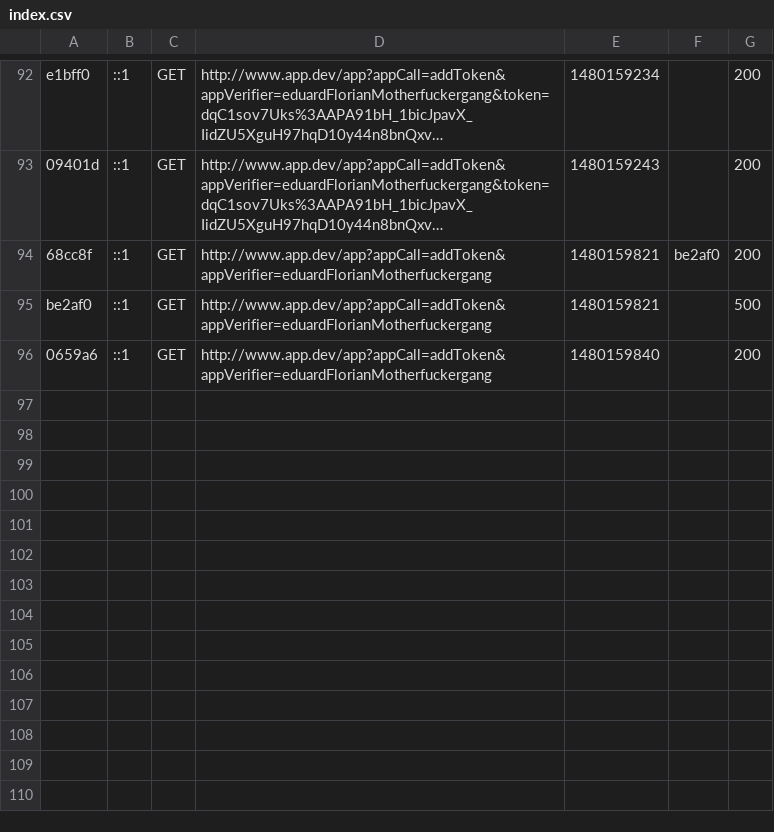
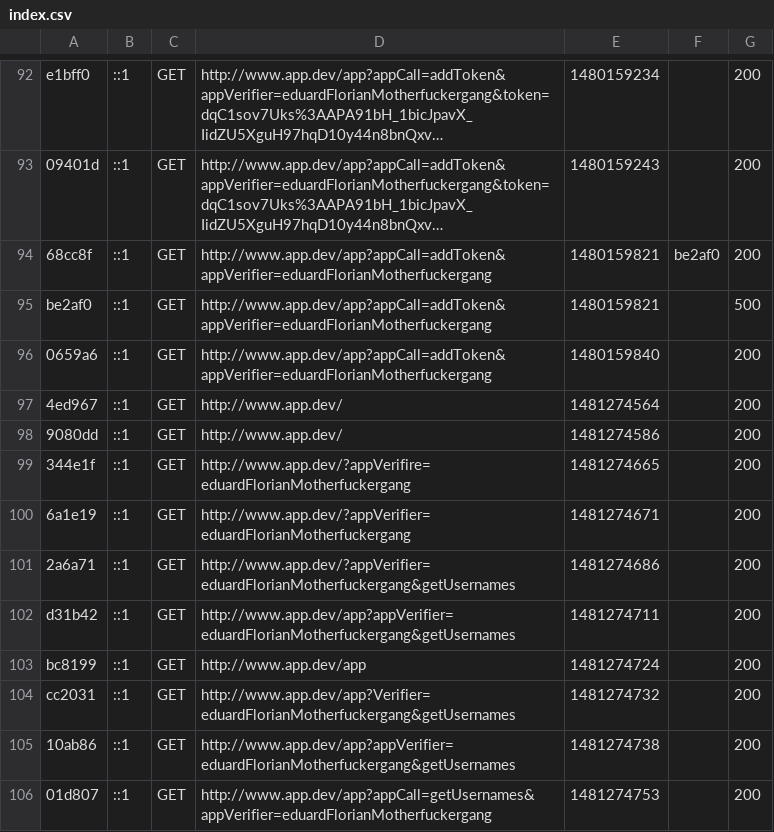
Before and after one commit to xflomo/app-php, a CSV file: var/cache/dev/profiler/index.csv, drawn as a sheet; only a part is shown, gaps mark what is left out; long unchanged cells end in …; the diff names each change by its address in the sheet, - before the commit and + after, or states it on an @@ line.

```diff
--- a/var/cache/dev/profiler/index.csv
+++ b/var/cache/dev/profiler/index.csv
+row 97: 4ed967 | ::1 | GET | http://www.app.dev/ | 1481274564 |  | 200
+row 98: 9080dd | ::1 | GET | http://www.app.dev/ | 1481274586 |  | 200
+row 99: 344e1f | ::1 | GET | http://www.app.dev/?appVerifire=eduardFlorianMotherfuckergang | 1481274665 |  | 200
+row 100: 6a1e19 | ::1 | GET | http://www.app.dev/?appVerifier=eduardFlorianMotherfuckergang | 1481274671 |  | 200
+row 101: 2a6a71 | ::1 | GET | http://www.app.dev/?appVerifier=eduardFlorianMotherfuckergang&getUsernames | 1481274686 |  | 200
+row 102: d31b42 | ::1 | GET | http://www.app.dev/app?appVerifier=eduardFlorianMotherfuckergang&getUsernames | 1481274711 |  | 200
+row 103: bc8199 | ::1 | GET | http://www.app.dev/app | 1481274724 |  | 200
+row 104: cc2031 | ::1 | GET | http://www.app.dev/app?Verifier=eduardFlorianMotherfuckergang&getUsernames | 1481274732 |  | 200
+row 105: 10ab86 | ::1 | GET | http://www.app.dev/app?appVerifier=eduardFlorianMotherfuckergang&getUsernames | 1481274738 |  | 200
+row 106: 01d807 | ::1 | GET | http://www.app.dev/app?appCall=getUsernames&appVerifier=eduardFlorianMotherfuckergang | 1481274753 |  | 200
```
Also changed, not shown: 5 other files.
